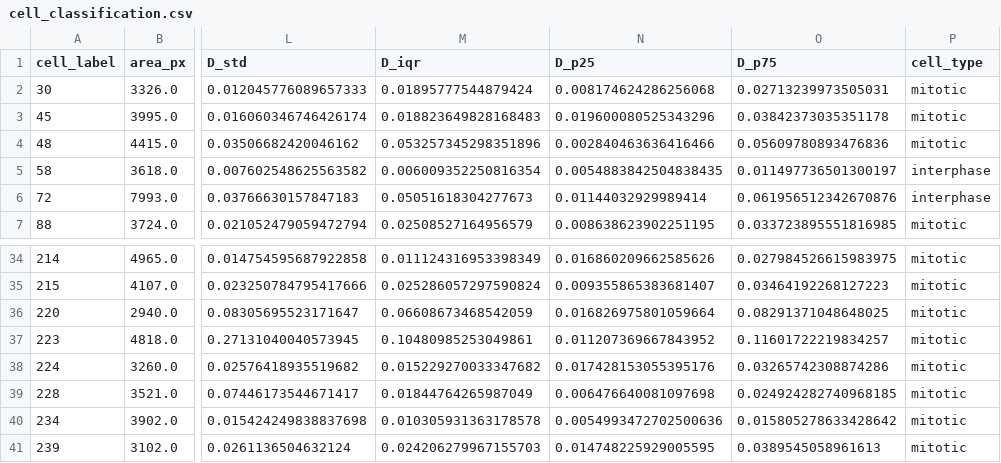
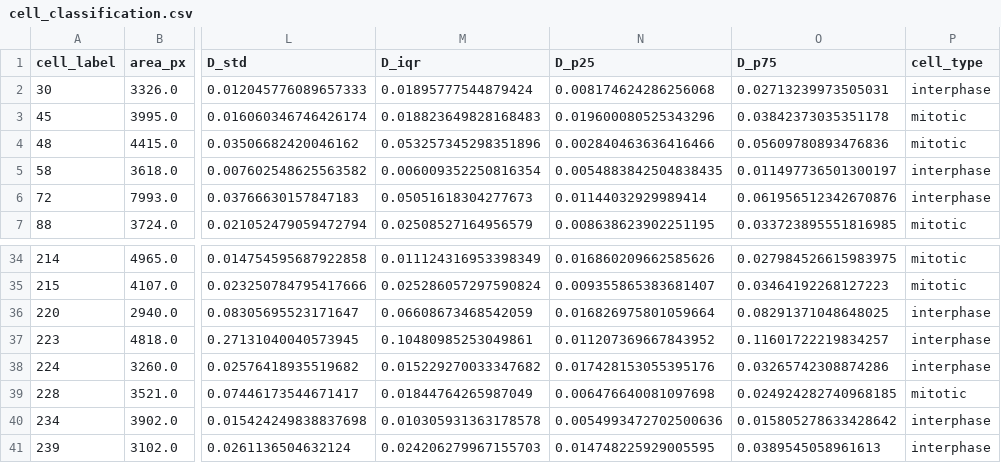
Before and after one commit to sameerbau/GEM_analysis, a CSV file: GEM_mitosis/cell_classification.csv, drawn as a sheet; only a part is shown, gaps mark what is left out; the diff covers the shown part only; the diff names each change by its address in the sheet, - before the commit and + after, or states it on an @@ line.

```diff
--- a/GEM_mitosis/cell_classification.csv
+++ b/GEM_mitosis/cell_classification.csv
-P2 (cell_type): mitotic
+P2 (cell_type): interphase
-P36:P38 (cell_type): mitotic
+P36:P38 (cell_type): interphase
-P40:P41 (cell_type): mitotic
+P40:P41 (cell_type): interphase
```
Also changed, not shown: 14 edited cells elsewhere in this file, 11 other files.
